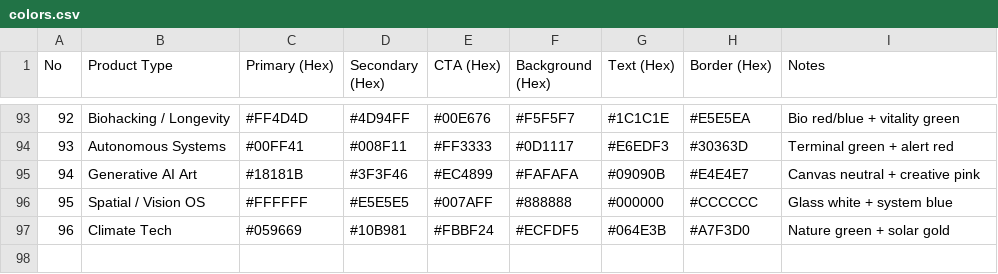
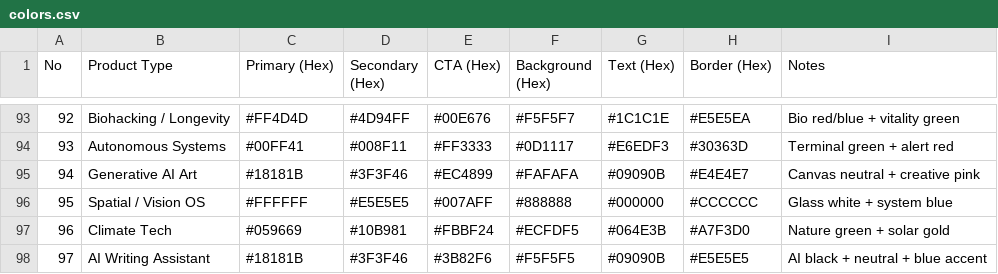
Before and after one commit to arenazl/munify, a CSV file: .claude/skills/ui-ux-pro-max/data/colors.csv, drawn as a sheet; only a part is shown, gaps mark what is left out; the diff names each change by its address in the sheet, - before the commit and + after, or states it on an @@ line.

```diff
--- a/.claude/skills/ui-ux-pro-max/data/colors.csv
+++ b/.claude/skills/ui-ux-pro-max/data/colors.csv
+row 98: 97 | AI Writing Assistant | #18181B | #3F3F46 | #3B82F6 | #F5F5F5 | #09090B | #E5E5E5 | AI black + neutral + blue accent
```
Also changed, not shown: .claude/skills/ui-ux-pro-max/data/products.csv, 24 other files.
